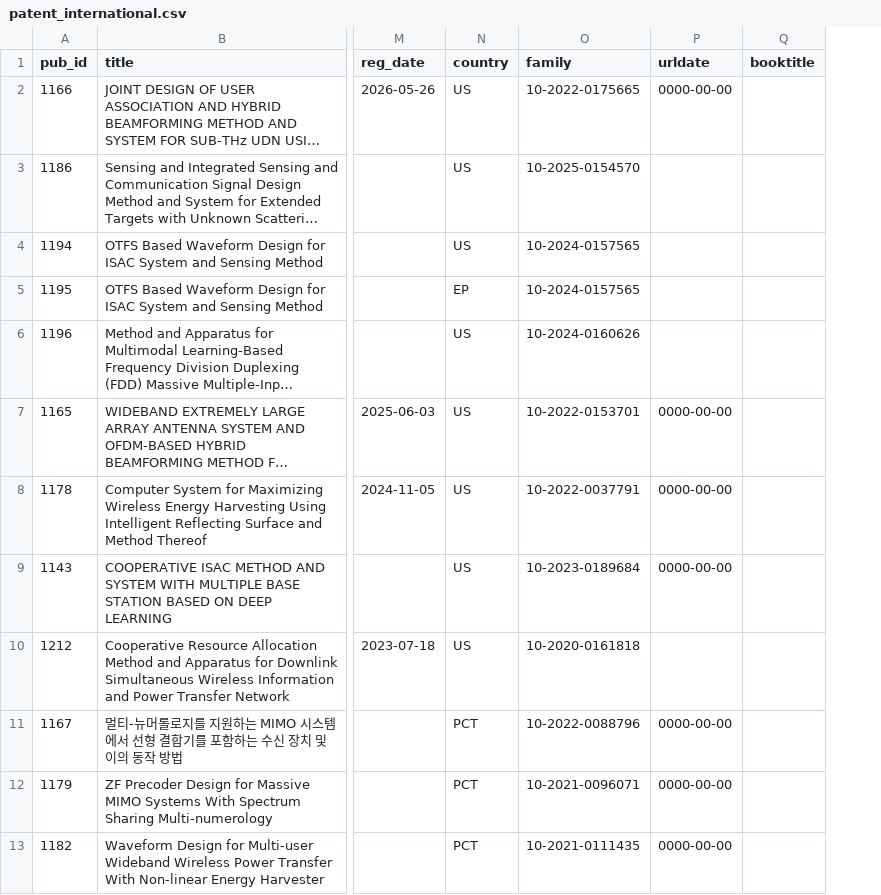
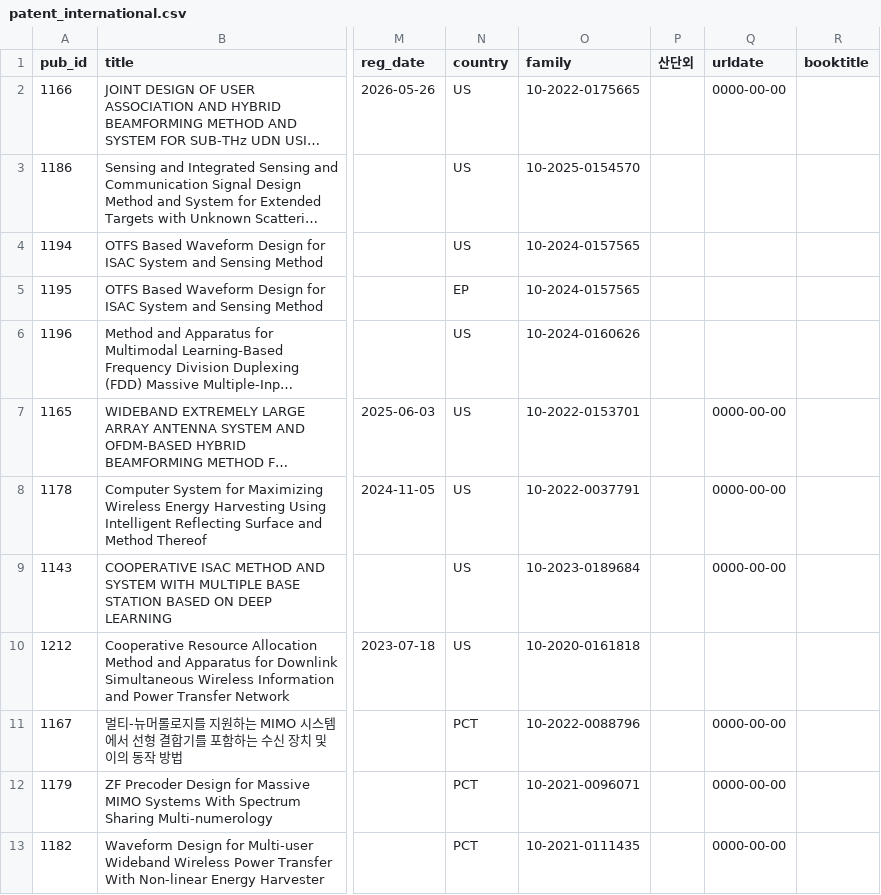
Before and after one commit to LIT-KAIST/LIT-KAIST.github.io, a CSV file: data/patent_international.csv, drawn as a sheet; only a part is shown, gaps mark what is left out; long unchanged cells end in …; the diff names each change by its address in the sheet, - before the commit and + after, or states it on an @@ line.

```diff
--- a/data/patent_international.csv
+++ b/data/patent_international.csv
+column P (산단외), empty
```
Also changed, not shown: data/patent_domestic.csv, 15 other files.
